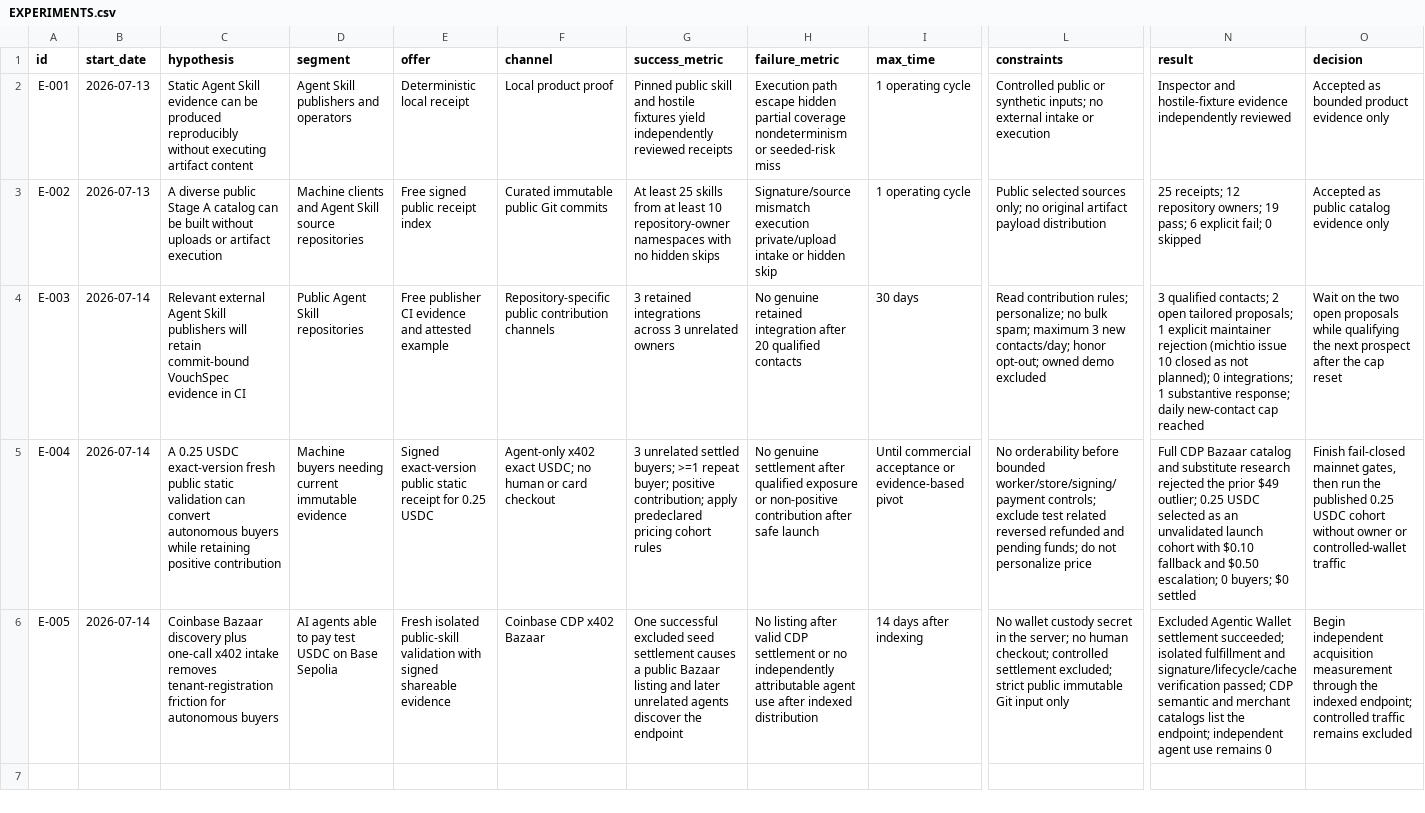
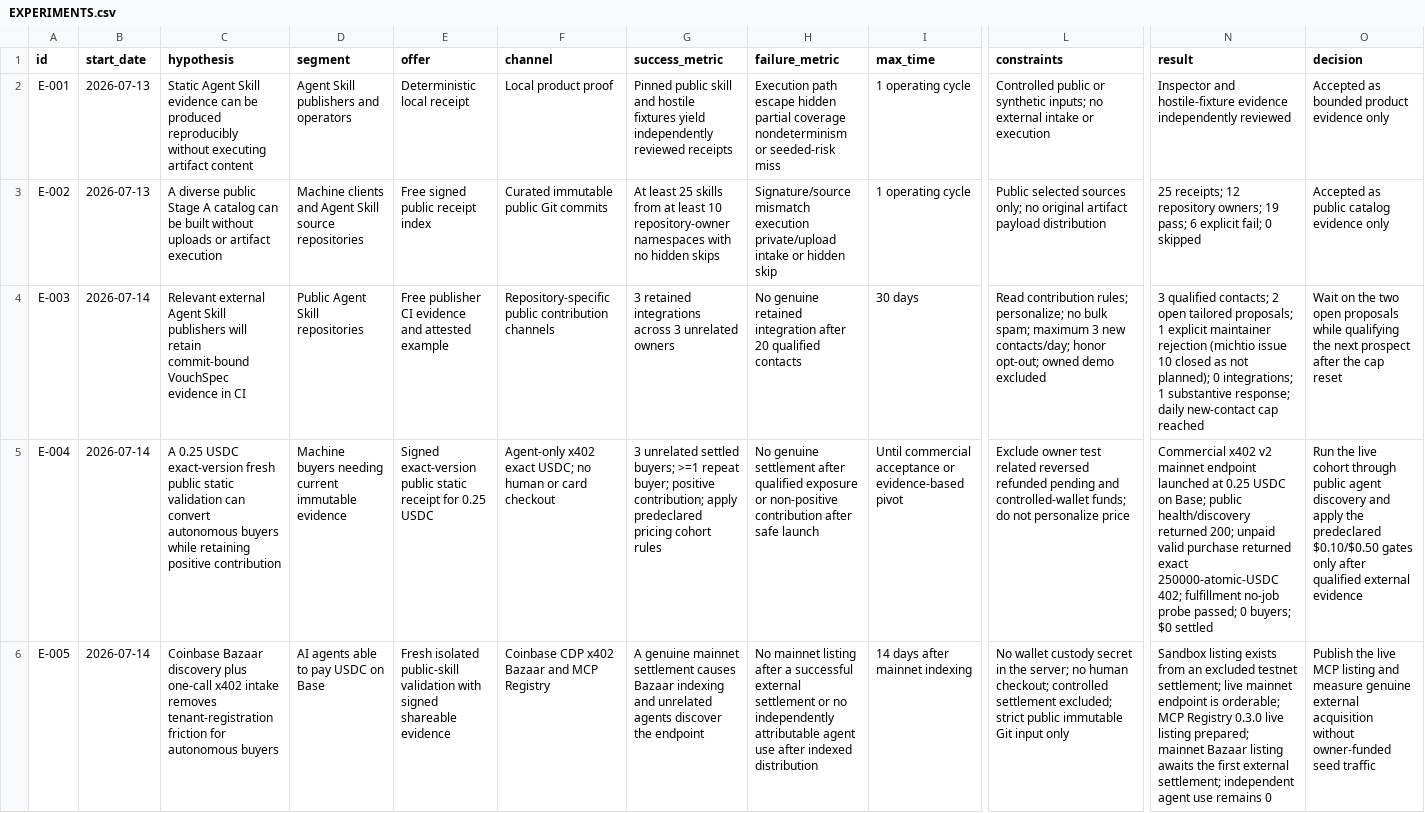
Before and after one commit to mordiaky/vouchspec, a CSV file: EXPERIMENTS.csv, drawn as a sheet; only a part is shown, gaps mark what is left out; the diff names each change by its address in the sheet, - before the commit and + after, or states it on an @@ line.

Commit message:
Launch VouchSpec agent-only mainnet listing

```diff
--- a/EXPERIMENTS.csv
+++ b/EXPERIMENTS.csv
-L5 (constraints): No orderability before bounded worker/store/signing/payment controls; exclude test related reversed refunded and pending funds; do…
+L5 (constraints): Exclude owner test related reversed refunded pending and controlled-wallet funds; do…
-N5 (result): Full CDP Bazaar catalog and substitute research rejected the prior $49 outlier; 0.25 USDC selected as an unvalidated launch cohort with $0.10 fallback and $0.50 escalation; 0 buyers;…
+N5 (result): Commercial x402 v2 mainnet endpoint launched at 0.25 USDC on Base; public health/discovery returned 200; unpaid valid purchase returned exact 250000-atomic-USDC 402; fulfillment no-job probe passed; 0 buyers;…
-O5 (decision): Finish fail-closed mainnet gates, then run the published 0.25 USDC cohort without owner or controlled-wallet traffic
+O5 (decision): Run the live cohort through public agent discovery and apply the predeclared $0.10/$0.50 gates only after qualified external evidence
-D6 (segment): AI agents able to pay test USDC on Base Sepolia
+D6 (segment): AI agents able to pay USDC on Base
-F6 (channel): Coinbase CDP x402 Bazaar
+F6 (channel): Coinbase CDP x402 Bazaar and MCP Registry
-G6 (success_metric): One successful excluded seed settlement causes a public Bazaar listing and later unrelated agents…
+G6 (success_metric): A genuine mainnet settlement causes Bazaar indexing and unrelated agents…
-H6 (failure_metric): No listing after valid CDP settlement or…
+H6 (failure_metric): No mainnet listing after a successful external settlement or…
-I6 (max_time): 14 days after indexing
+I6 (max_time): 14 days after mainnet indexing
-N6 (result): Excluded Agentic Wallet settlement succeeded; isolated fulfillment and signature/lifecycle/cache verification passed; CDP semantic and merchant catalogs list the endpoint; independent agent…
+N6 (result): Sandbox listing exists from an excluded testnet settlement; live mainnet endpoint is orderable; MCP Registry 0.3.0 live listing prepared; mainnet Bazaar listing awaits the first external settlement; independent agent…
-O6 (decision): Begin independent acquisition measurement through the indexed endpoint; controlled traffic remains excluded
+O6 (decision): Publish the live MCP listing and measure genuine external acquisition without owner-funded seed traffic
```
Also changed, not shown: 29 other files.
